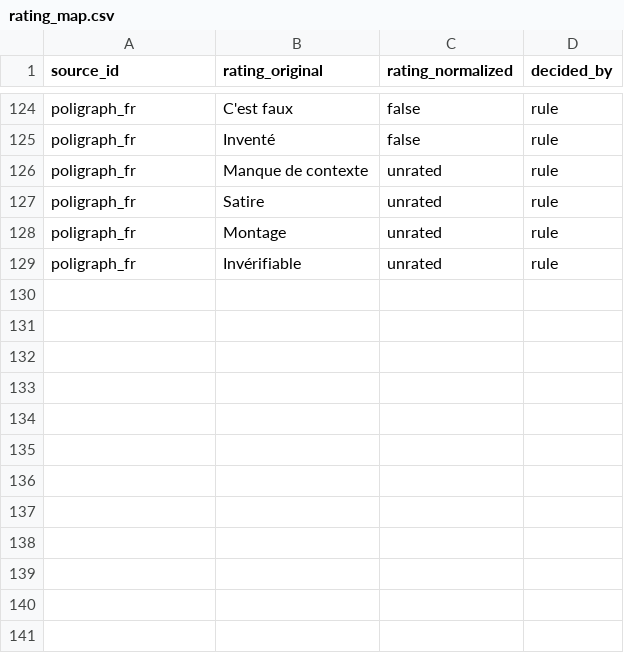
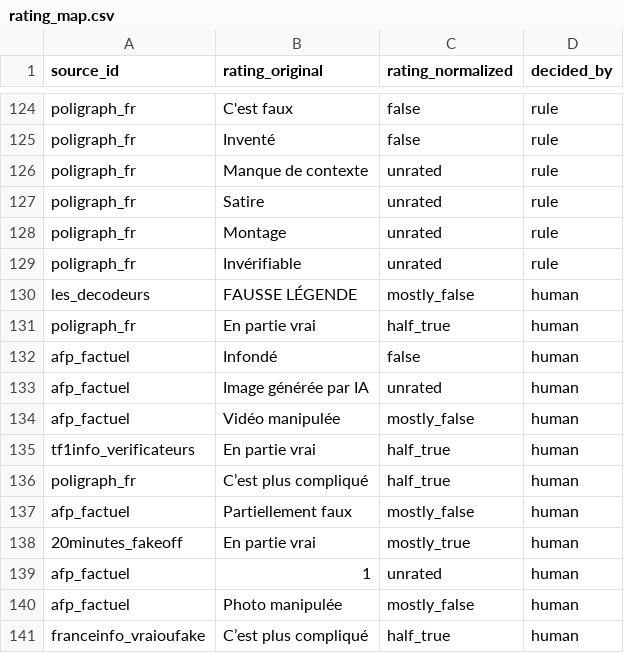
Before and after one commit to wvernay42-star/projet-observatoire, a CSV file: data/seeds/rating_map.csv, drawn as a sheet; only a part is shown, gaps mark what is left out; the diff names each change by its address in the sheet, - before the commit and + after, or states it on an @@ line.

```diff
--- a/data/seeds/rating_map.csv
+++ b/data/seeds/rating_map.csv
+row 130: les_decodeurs | FAUSSE LÉGENDE | mostly_false | human
+row 131: poligraph_fr | En partie vrai | half_true | human
+row 132: afp_factuel | Infondé | false | human
+row 133: afp_factuel | Image générée par IA | unrated | human
+row 134: afp_factuel | Vidéo manipulée | mostly_false | human
+row 135: tf1info_verificateurs | En partie vrai | half_true | human
+row 136: poligraph_fr | C’est plus compliqué | half_true | human
+row 137: afp_factuel | Partiellement faux | mostly_false | human
+row 138: 20minutes_fakeoff | En partie vrai | mostly_true | human
+row 139: afp_factuel | 1 | unrated | human
+row 140: afp_factuel | Photo manipulée | mostly_false | human
+row 141: franceinfo_vraioufake | C’est plus compliqué | half_true | human
```
Also changed, not shown: 11 other files.
